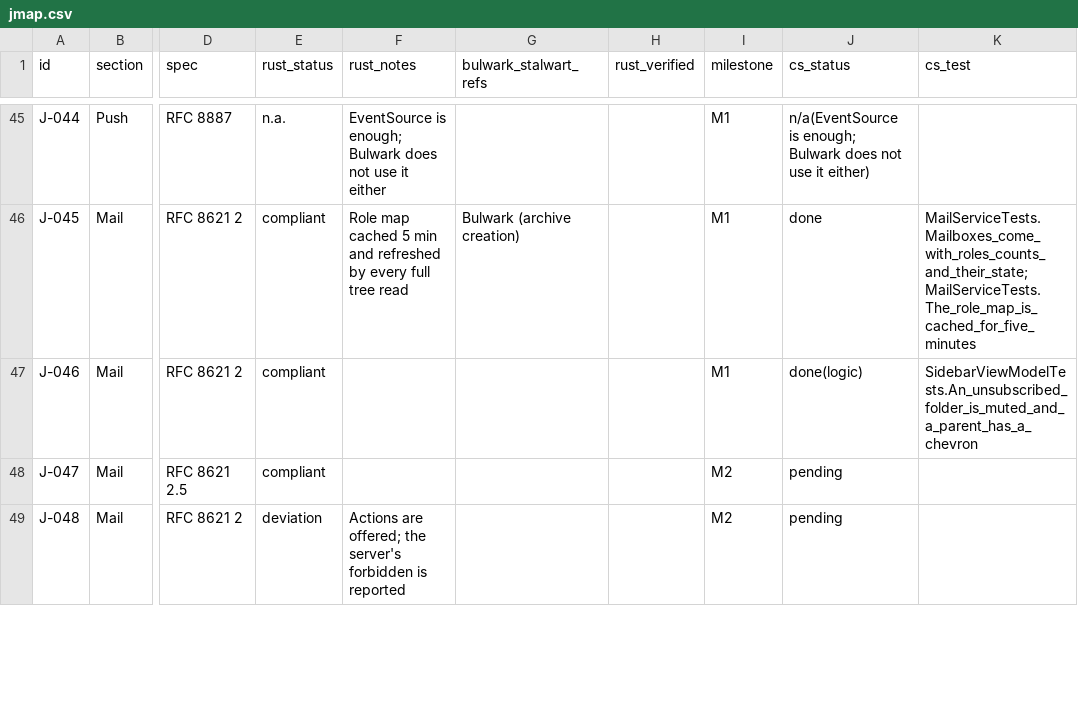
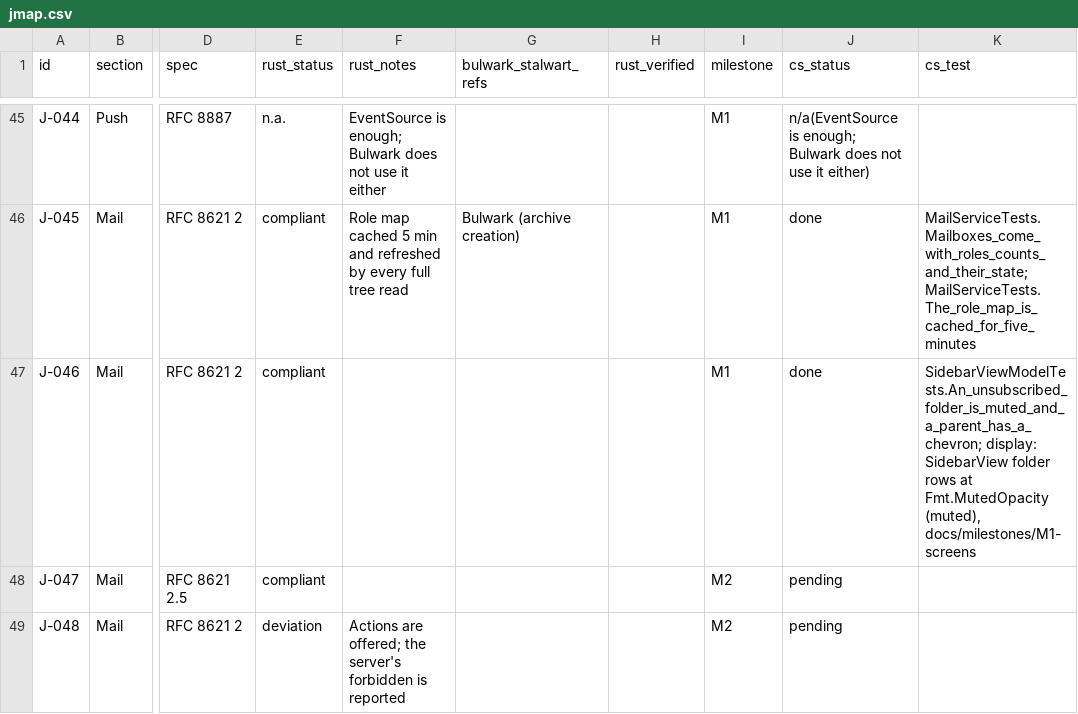
Before and after one commit to Kaan88/barbican, a CSV file: spec/jmap.csv, drawn as a sheet; only a part is shown, gaps mark what is left out; the diff names each change by its address in the sheet, - before the commit and + after, or states it on an @@ line.

```diff
--- a/spec/jmap.csv
+++ b/spec/jmap.csv
-J47 (cs_status): done(logic)
+J47 (cs_status): done
-K47 (cs_test): SidebarViewModelTests.An_unsubscribed_folder_is_muted_and_a_parent_has_a_chevron
+K47 (cs_test): SidebarViewModelTests.An_unsubscribed_folder_is_muted_and_a_parent_has_a_chevron; display: SidebarView folder rows at Fmt.MutedOpacity (muted), docs/milestones/M1-screens
```
Also changed, not shown: spec/interactions.csv, spec/plugins/hooks.csv, 27 other files.
